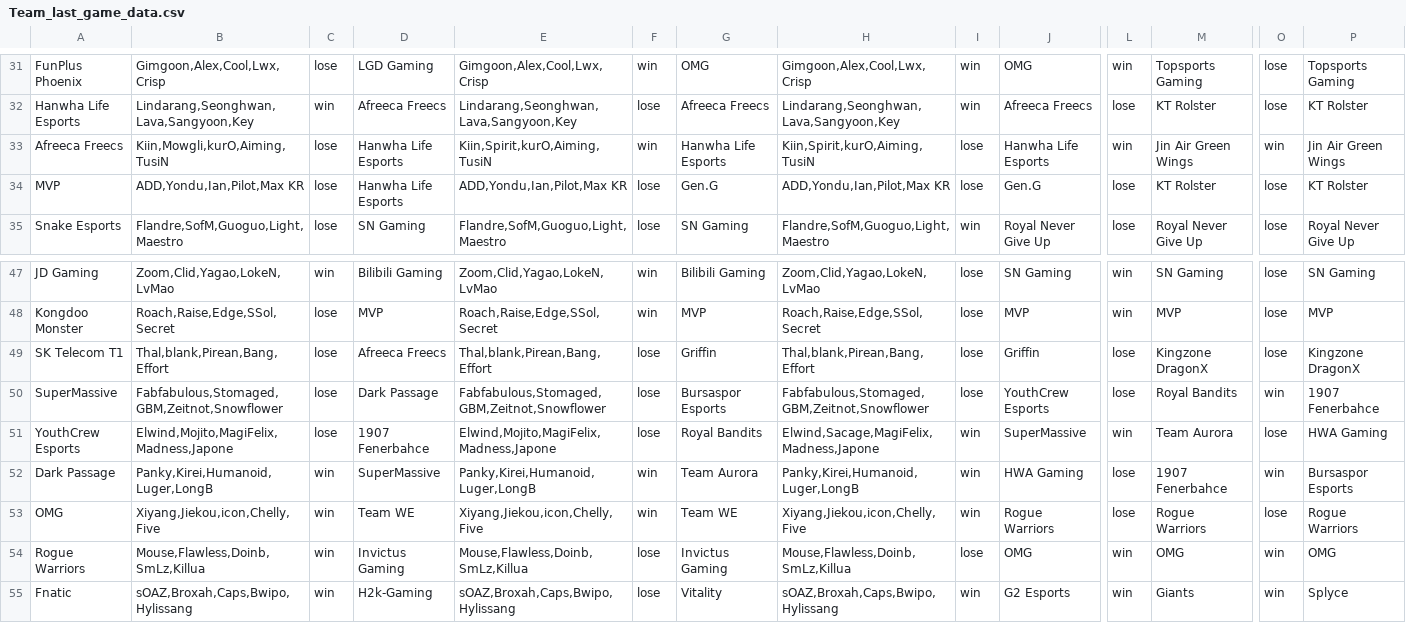
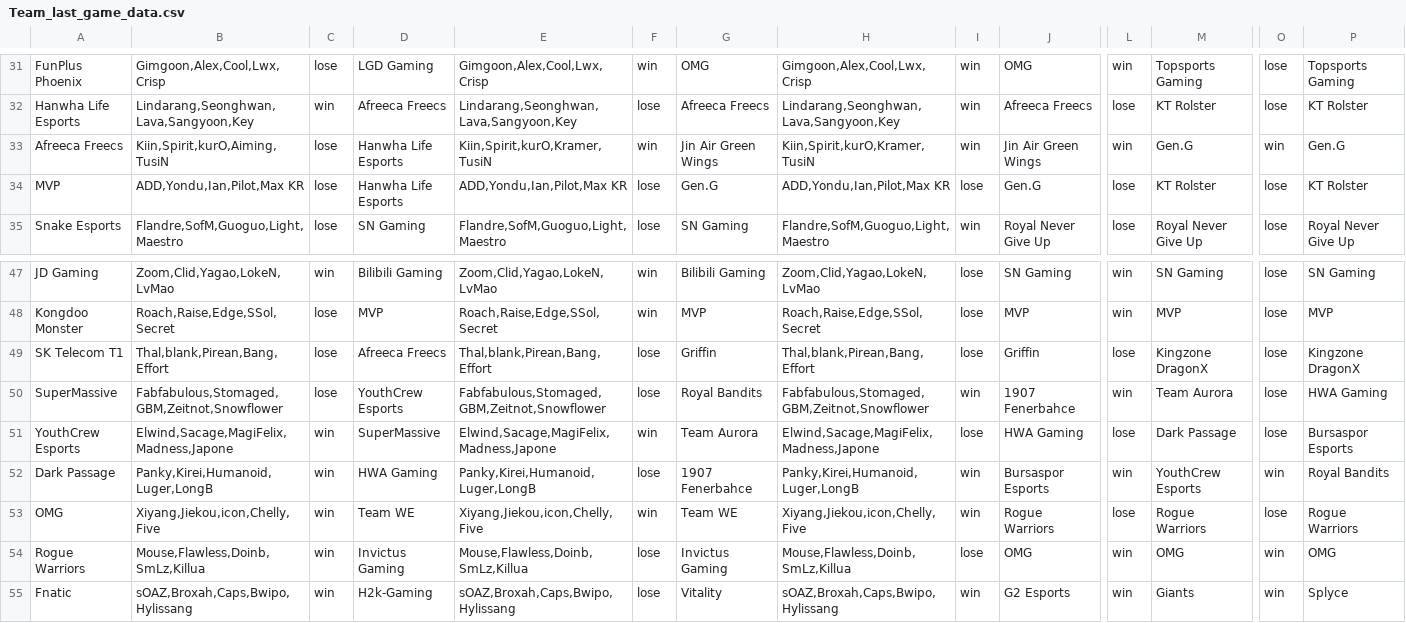
Before and after one commit to Ledareg/e-sports, a CSV file: Excel data/Team_last_game_data.csv, drawn as a sheet; only a part is shown, gaps mark what is left out; the diff covers the shown part only; the diff names each change by its address in the sheet, - before the commit and + after, or states it on an @@ line.

```diff
--- a/Excel data/Team_last_game_data.csv
+++ b/Excel data/Team_last_game_data.csv
-B33: Kiin,Mowgli,kurO,Aiming,TusiN
+B33: Kiin,Spirit,kurO,Aiming,TusiN
-E33: Kiin,Spirit,kurO,Aiming,TusiN
+E33: Kiin,Spirit,kurO,Kramer,TusiN
-G33: Hanwha Life Esports
+G33: Jin Air Green Wings
-H33: Kiin,Spirit,kurO,Aiming,TusiN
+H33: Kiin,Spirit,kurO,Kramer,TusiN
-I33: lose
+I33: win
-J33: Hanwha Life Esports
+J33: Jin Air Green Wings
-M33: Jin Air Green Wings
+M33: Gen.G
-P33: Jin Air Green Wings
+P33: Gen.G
-D50: Dark Passage
+D50: YouthCrew Esports
-G50: Bursaspor Esports
+G50: Royal Bandits
-I50: lose
+I50: win
-J50: YouthCrew Esports
+J50: 1907 Fenerbahce
-L50: lose
+L50: win
-M50: Royal Bandits
+M50: Team Aurora
-O50: win
+O50: lose
-P50: 1907 Fenerbahce
+P50: HWA Gaming
-B51: Elwind,Mojito,MagiFelix,Madness,Japone
+B51: Elwind,Sacage,MagiFelix,Madness,Japone
-C51: lose
+C51: win
-D51: 1907 Fenerbahce
+D51: SuperMassive
-E51: Elwind,Mojito,MagiFelix,Madness,Japone
+E51: Elwind,Sacage,MagiFelix,Madness,Japone
-F51: lose
+F51: win
-G51: Royal Bandits
+G51: Team Aurora
-I51: win
+I51: lose
-J51: SuperMassive
+J51: HWA Gaming
-L51: win
+L51: lose
-M51: Team Aurora
+M51: Dark Passage
-P51: HWA Gaming
+P51: Bursaspor Esports
-D52: SuperMassive
+D52: HWA Gaming
-F52: win
+F52: lose
-G52: Team Aurora
+G52: 1907 Fenerbahce
-J52: HWA Gaming
+J52: Bursaspor Esports
-L52: lose
+L52: win
-M52: 1907 Fenerbahce
+M52: YouthCrew Esports
-P52: Bursaspor Esports
+P52: Royal Bandits
```
Also changed, not shown: 57 edited cells elsewhere in this file, Excel data/Excel_data.csv, 10 other files.
